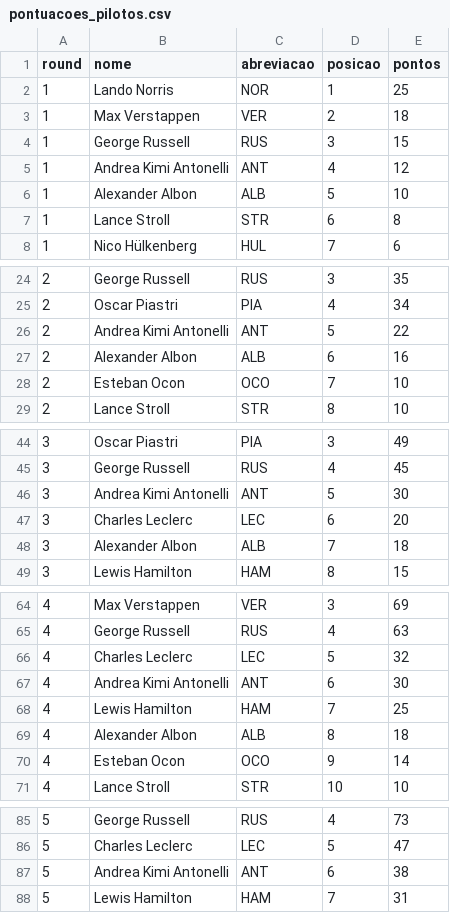
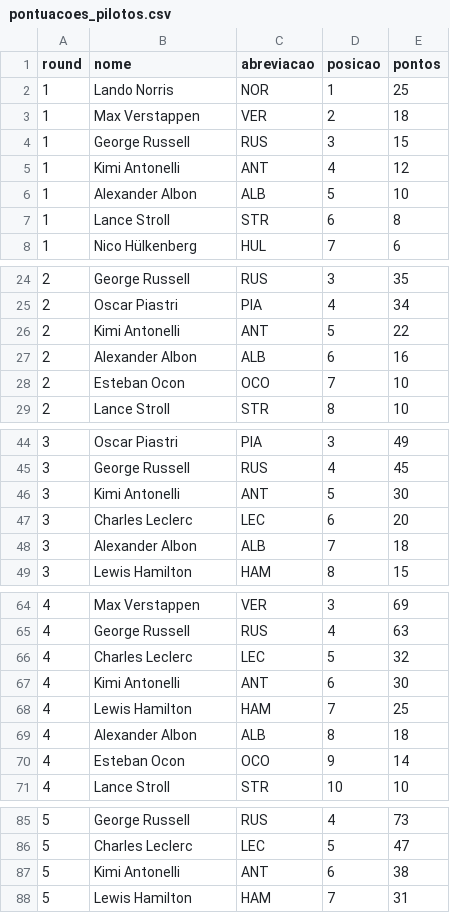
Before and after one commit to Gustavo-Rodrigues1/web_scraping_f1_python, a CSV file: web-scraping-f1-python-csv/data/pontuacoes_pilotos.csv, drawn as a sheet; only a part is shown, gaps mark what is left out; the diff covers the shown part only.

```diff
--- a/web-scraping-f1-python-csv/data/pontuacoes_pilotos.csv
+++ b/web-scraping-f1-python-csv/data/pontuacoes_pilotos.csv
@@ -4,3 +4,3 @@ round,nome,abreviacao,posicao,pontos
 1,George Russell,RUS,3,15
-1,Andrea Kimi Antonelli,ANT,4,12
+1,Kimi Antonelli,ANT,4,12
 1,Alexander Albon,ALB,5,10
@@ -25,3 +25,3 @@ round,nome,abreviacao,posicao,pontos
 2,Oscar Piastri,PIA,4,34
-2,Andrea Kimi Antonelli,ANT,5,22
+2,Kimi Antonelli,ANT,5,22
 2,Alexander Albon,ALB,6,16
@@ -45,3 +45,3 @@ round,nome,abreviacao,posicao,pontos
 3,George Russell,RUS,4,45
-3,Andrea Kimi Antonelli,ANT,5,30
+3,Kimi Antonelli,ANT,5,30
 3,Charles Leclerc,LEC,6,20
@@ -66,3 +66,3 @@ round,nome,abreviacao,posicao,pontos
 4,Charles Leclerc,LEC,5,32
-4,Andrea Kimi Antonelli,ANT,6,30
+4,Kimi Antonelli,ANT,6,30
 4,Lewis Hamilton,HAM,7,25
@@ -86,3 +86,3 @@ round,nome,abreviacao,posicao,pontos
 5,Charles Leclerc,LEC,5,47
-5,Andrea Kimi Antonelli,ANT,6,38
+5,Kimi Antonelli,ANT,6,38
 5,Lewis Hamilton,HAM,7,31
```
Also changed, not shown: 8 edited cells elsewhere in this file, web-scraping-f1-python-csv/data/pontuacoes_equipes.csv, 5 other files.
